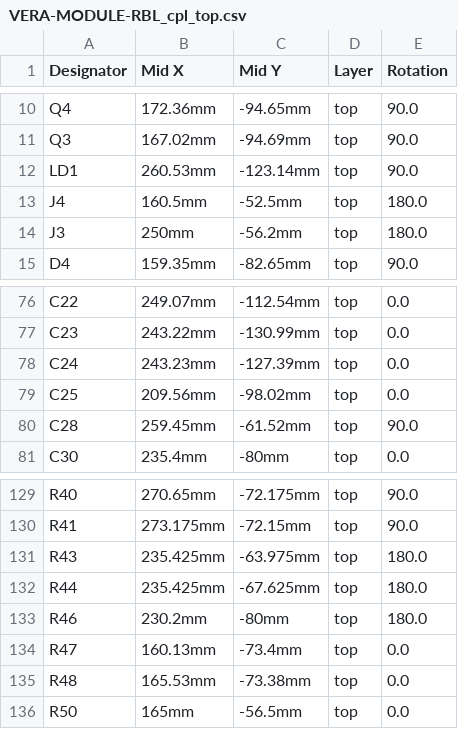
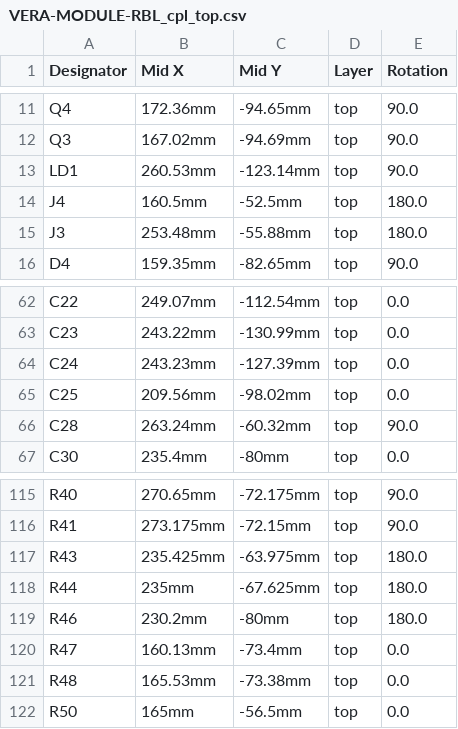
Before and after one commit to gianlucarenzi/Vera-Module-RBL-XE, a CSV file: VERA-MODULE-RBL_cpl_top.csv, drawn as a sheet; only a part is shown, gaps mark what is left out; the diff covers the shown part only.

```diff
--- a/VERA-MODULE-RBL_cpl_top.csv
+++ b/VERA-MODULE-RBL_cpl_top.csv
@@ -13,3 +14,3 @@
 "J4","160.5mm","-52.5mm","top","180.0"
-"J3","250mm","-56.2mm","top","180.0"
+"J3","253.48mm","-55.88mm","top","180.0"
 "D4","159.35mm","-82.65mm","top","90.0"
@@ -79,3 +65,3 @@
 "C25","209.56mm","-98.02mm","top","0.0"
-"C28","259.45mm","-61.52mm","top","90.0"
+"C28","263.24mm","-60.32mm","top","90.0"
 "C30","235.4mm","-80mm","top","0.0"
@@ -131,3 +117,3 @@
 "R43","235.425mm","-63.975mm","top","180.0"
-"R44","235.425mm","-67.625mm","top","180.0"
+"R44","235mm","-67.625mm","top","180.0"
 "R46","230.2mm","-80mm","top","180.0"
```
Also changed, not shown: 2 added rows, 15 removed rows, 1 moved row and 18 edited cells elsewhere in this file, VERA-MODULE-RBL_cpl_bot.csv, 1 other file.
